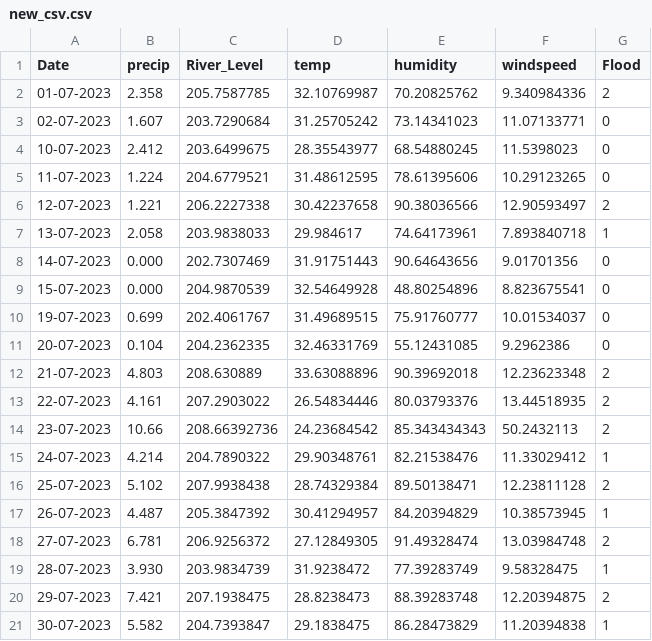
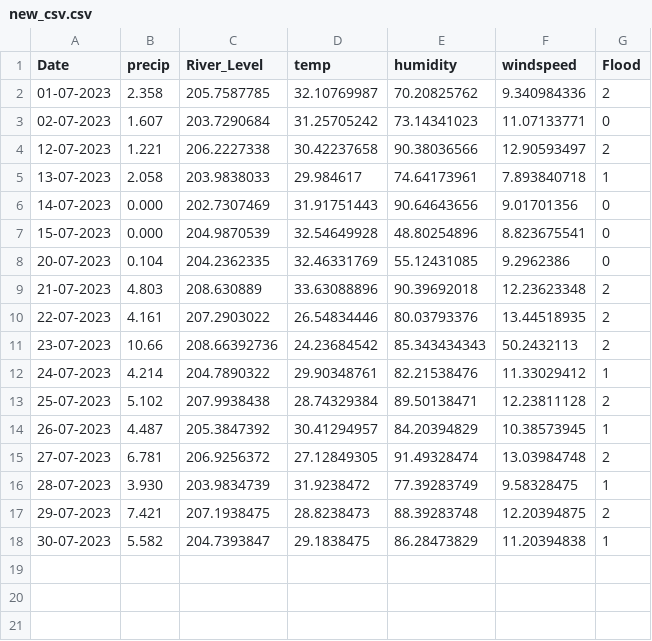
Before and after one commit to sia-legit-hub/Vasudha-delfloods, a CSV file: new_csv.csv, drawn as a sheet.

Commit message:
Update new_csv.csv

```diff
--- a/new_csv.csv
+++ b/new_csv.csv
@@ -3,4 +3,2 @@ Date,precip,River_Level,temp,humidity,windspeed,Flood
 02-07-2023,1.607,203.7290684,31.25705242,73.14341023,11.07133771,0
-10-07-2023,2.412,203.6499675,28.35543977,68.54880245,11.5398023,0
-11-07-2023,1.224,204.6779521,31.48612595,78.61395606,10.29123265,0
 12-07-2023,1.221,206.2227338,30.42237658,90.38036566,12.90593497,2
@@ -9,3 +7,2 @@ Date,precip,River_Level,temp,humidity,windspeed,Flood
 15-07-2023,0.000,204.9870539,32.54649928,48.80254896,8.823675541,0
-19-07-2023,0.699,202.4061767,31.49689515,75.91760777,10.01534037,0
 20-07-2023,0.104,204.2362335,32.46331769,55.12431085,9.2962386,0
```
